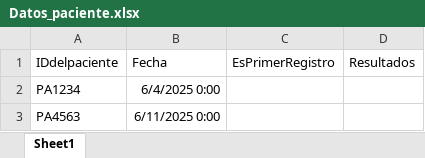
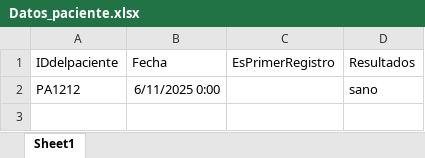
Before and after one commit to Talde-2/LUMA, an Excel workbook: Datos_paciente.xlsx, sheet Sheet1, drawn as a sheet; values as stored, in another font and other column widths than the file's, no borders; removed rows and columns are numbered as before the commit, all else as after; the diff names each change by its address in the sheet, - before the commit and + after, or states it on an @@ line.

Commit message:
Update Datos_paciente.xlsx

```diff
--- a/Datos_paciente.xlsx (sheet Sheet1)
+++ b/Datos_paciente.xlsx (sheet Sheet1)
-row 2: PA1234 | 6/4/2025 0:00
-row 3: PA4563 | 6/11/2025 0:00
+row 2: PA1212 | 6/11/2025 0:00 |  | sano
```
